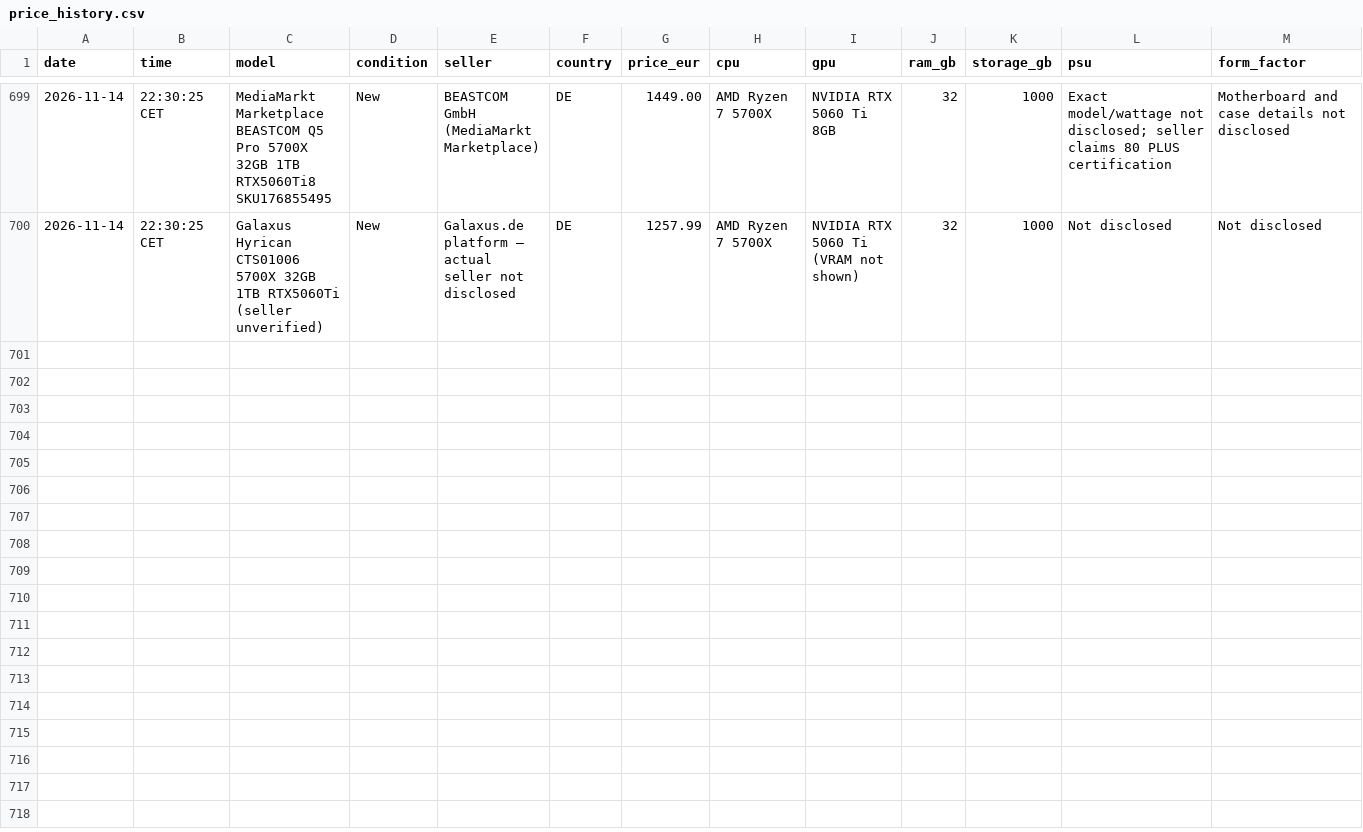
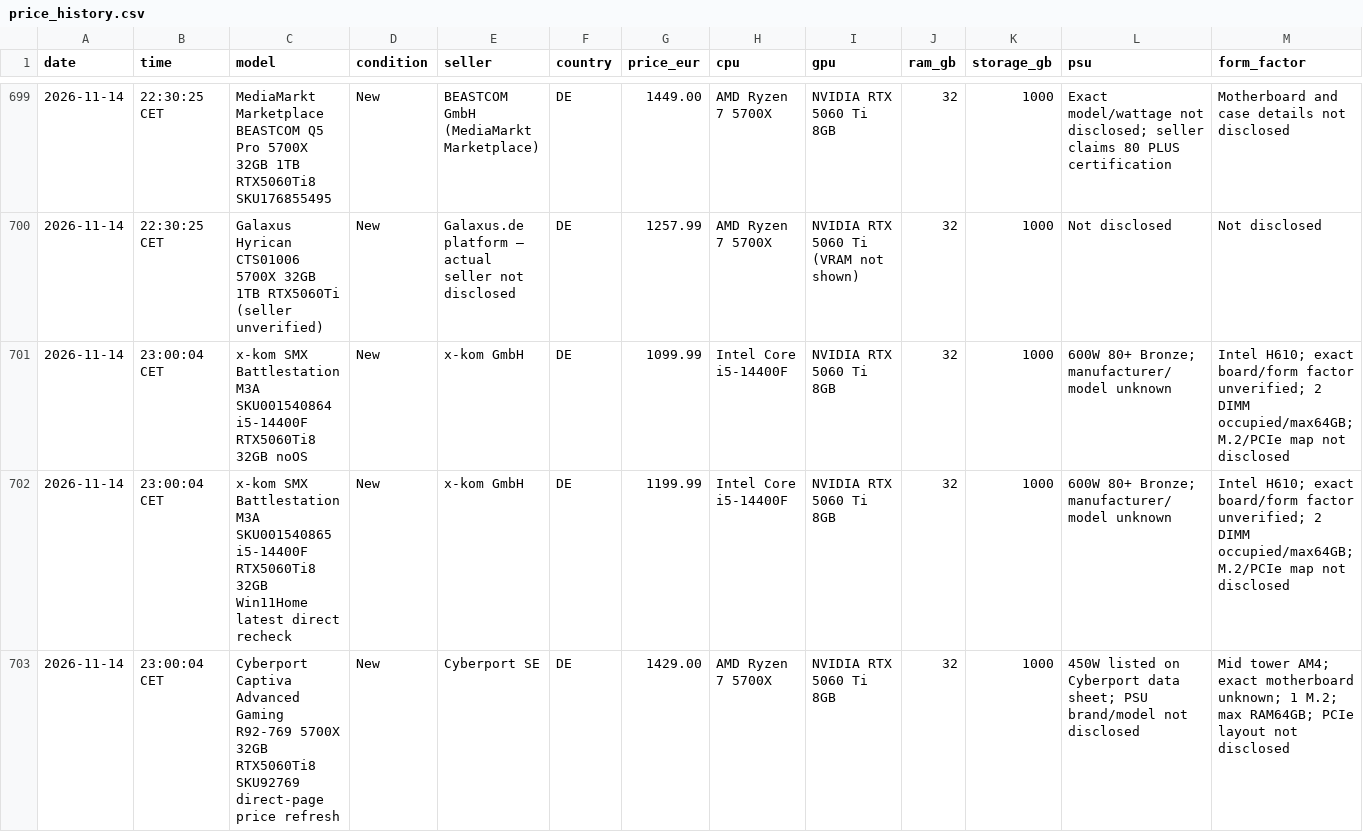
Before and after one commit to wgchen25-droid/Desktop_Searching, a CSV file: data/price_history.csv, drawn as a sheet; only a part is shown, gaps mark what is left out; rows hold the shown columns only; the diff names each change by its address in the sheet, - before the commit and + after, or states it on an @@ line.

Commit message:
Finalize 2026-11-14 23:00 desktop offer recheck; append direct price observations

```diff
--- a/data/price_history.csv
+++ b/data/price_history.csv
+row 701: 2026-11-14 | 23:00:04 CET | x-kom SMX Battlestation M3A SKU001540864 i5-14400F RTX5060Ti8 32GB noOS | New | x-kom GmbH | DE | 1099.99 | Intel Core i5-14400F | NVIDIA RTX 5060 Ti 8GB | 32 | 1000 | 600W 80+ Bronze; manufacturer/model unknown | Intel H610; exact board/form factor unverified; 2 DIMM occupied/max64GB; M.2/PCIe map not disclosed
+row 702: 2026-11-14 | 23:00:04 CET | x-kom SMX Battlestation M3A SKU001540865 i5-14400F RTX5060Ti8 32GB Win11Home latest direct recheck | New | x-kom GmbH | DE | 1199.99 | Intel Core i5-14400F | NVIDIA RTX 5060 Ti 8GB | 32 | 1000 | 600W 80+ Bronze; manufacturer/model unknown | Intel H610; exact board/form factor unverified; 2 DIMM occupied/max64GB; M.2/PCIe map not disclosed
+row 703: 2026-11-14 | 23:00:04 CET | Cyberport Captiva Advanced Gaming R92-769 5700X 32GB RTX5060Ti8 SKU92769 direct-page price refresh | New | Cyberport SE | DE | 1429.00 | AMD Ryzen 7 5700X | NVIDIA RTX 5060 Ti 8GB | 32 | 1000 | 450W listed on Cyberport data sheet; PSU brand/model not disclosed | Mid tower AM4; exact motherboard unknown; 1 M.2; max RAM64GB; PCIe layout not disclosed
```
Also changed, not shown: 2 other files.
